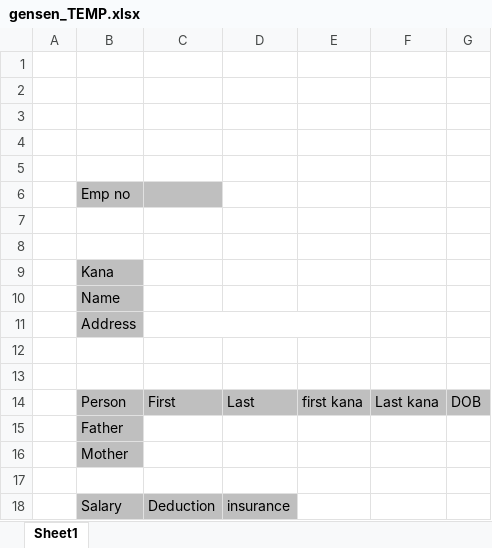
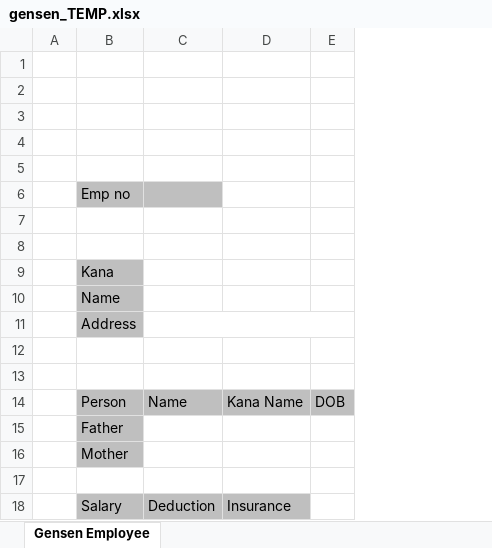
Before and after one commit to RajeshMaster/Salarycalc, an Excel workbook: resources/assets/uploadandtemplates/templates/gensen_TEMP.xlsx, sheet Gensen Employee, drawn as a sheet; values as stored, in another font and other column widths than the file's, no borders; removed rows and columns are numbered as before the commit, all else as after; the diff names each change by its address in the sheet, - before the commit and + after, or states it on an @@ line.

Commit message:
Excel Changes in Index and View Page

```diff
--- a/resources/assets/uploadandtemplates/templates/gensen_TEMP.xlsx (sheet Gensen Employee)
+++ b/resources/assets/uploadandtemplates/templates/gensen_TEMP.xlsx (sheet Gensen Employee)
-sheet tab: Sheet1
+sheet tab: Gensen Employee
-column D, rows 14-18: Last |  |  |  | insurance
-column E, row 14: first kana
-column F, row 14: Last kana
+column D, rows 14-18: Kana Name |  |  |  | Insurance
-C11:E11 merged
+C11:E11 merged
-C14: First
+C14: Name
```
Also changed, not shown: 4 other files.
